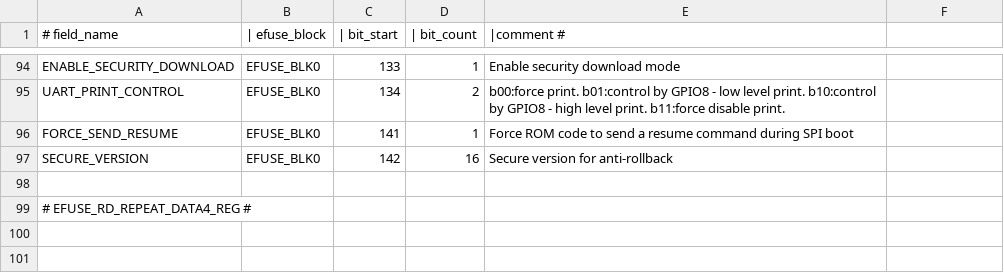
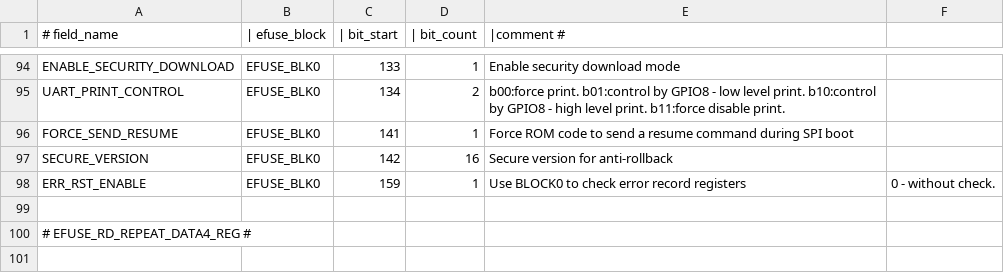
Before and after one commit to espressif/esp-hal-3rdparty, a CSV file: components/efuse/esp32c3/esp_efuse_table.csv, drawn as a sheet; only a part is shown, gaps mark what is left out; the shorter side is filled out with more unchanged rows.

Commit message:
efuse: Adds ERR_RST_ENABLE efuse for C3 and S3
Closes [Github: espressif/esp-idf]/issues/8357

```diff
--- a/components/efuse/esp32c3/esp_efuse_table.csv
+++ b/components/efuse/esp32c3/esp_efuse_table.csv
@@ -97,2 +97,3 @@
         SECURE_VERSION,                   EFUSE_BLK0,  142,   16,     Secure version for anti-rollback
+        ERR_RST_ENABLE,                   EFUSE_BLK0,  159,    1,     Use BLOCK0 to check error record registers, 0 - without check.
 
```
Also changed, not shown: components/efuse/esp32s3/esp_efuse_table.csv, 8 other files.
